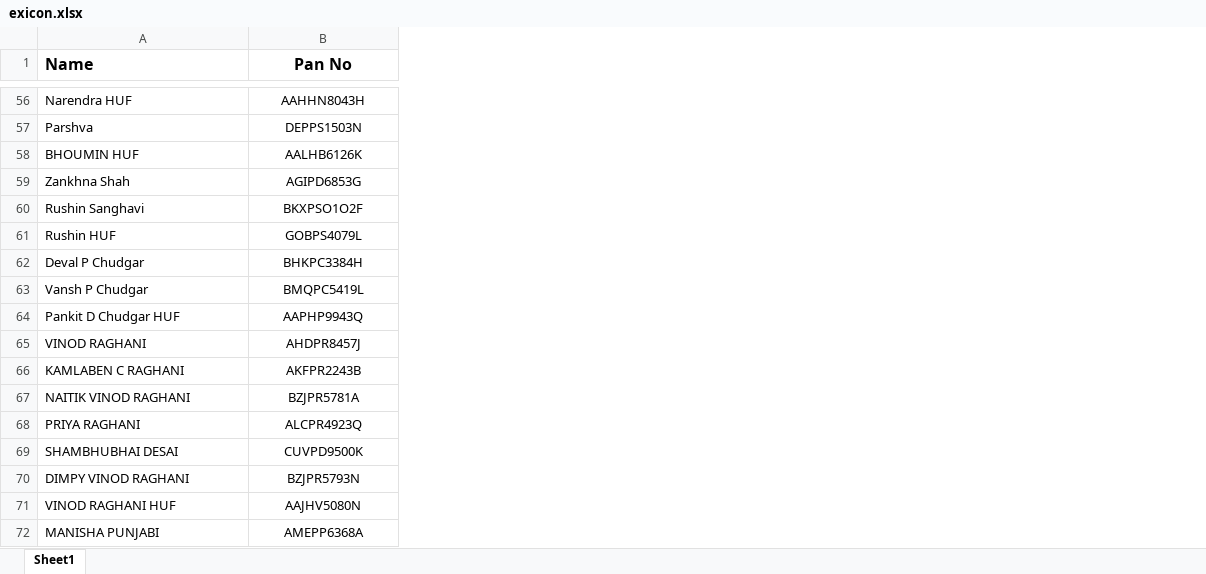
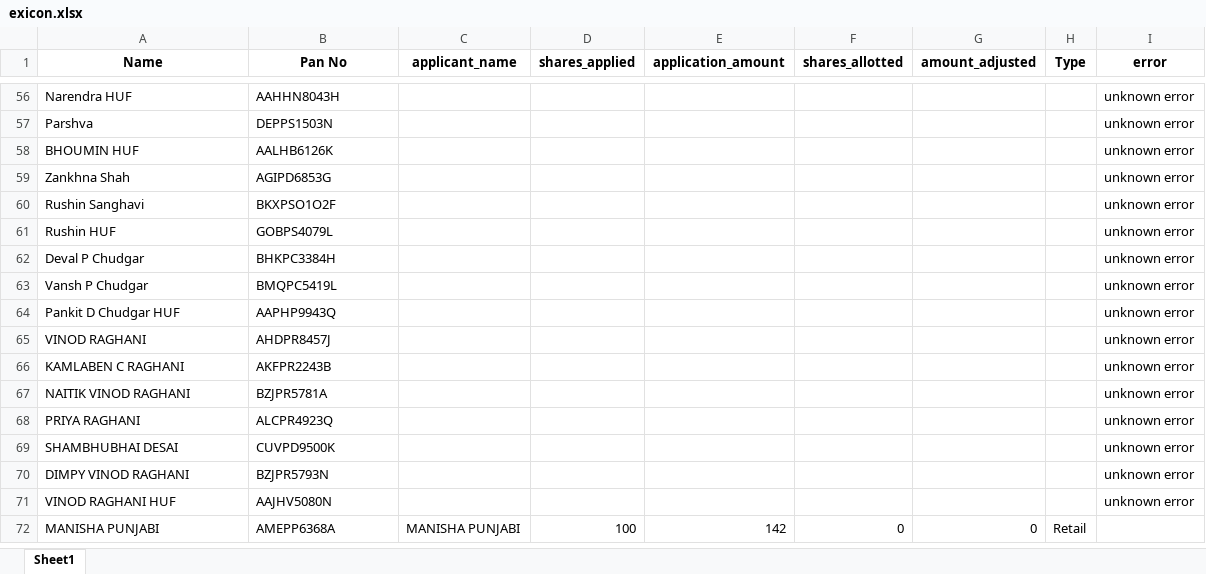
Before and after one commit to morakhiyakavya/buy-sell, an Excel workbook: app/upload_folder/exicon.xlsx, sheet Sheet1, drawn as a sheet; only a part is shown, gaps mark what is left out; values as stored, in another font and other column widths than the file's, no borders; the diff covers the shown part only; the diff names each change by its address in the sheet, - before the commit and + after, or states it on an @@ line.

```diff
--- a/app/upload_folder/exicon.xlsx (sheet Sheet1)
+++ b/app/upload_folder/exicon.xlsx (sheet Sheet1)
+column C (applicant_name), row 72: MANISHA PUNJABI
+column D (shares_applied), row 72: 100
+column E (application_amount), row 72: 142
+column F (shares_allotted), row 72: 0
+column G (amount_adjusted), row 72: 0
+column H (Type), row 72: Retail
+column I (error), rows 56-71: all unknown error
@@ A1:B1 text size: smaller @@
-A1 alignment: left
+A1 alignment: center
-B56:B72 alignment: center
+B56:B72 alignment: left
```
Also changed, not shown: cell formats elsewhere in this sheet, 2 other files.
